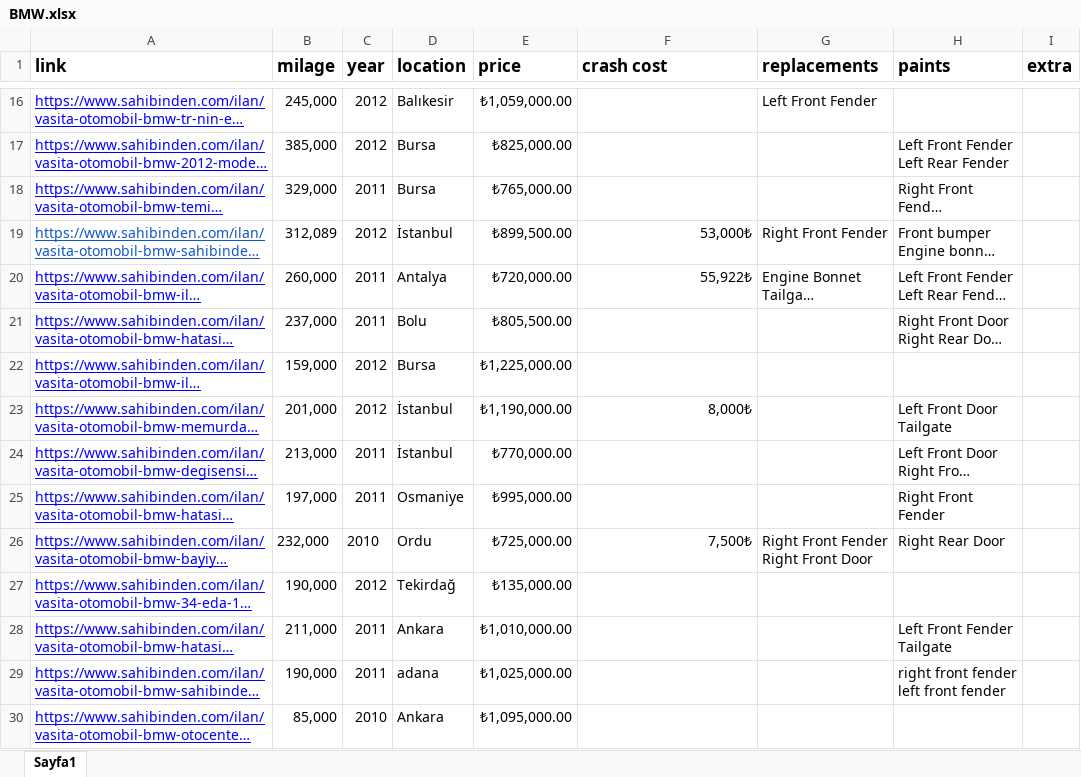
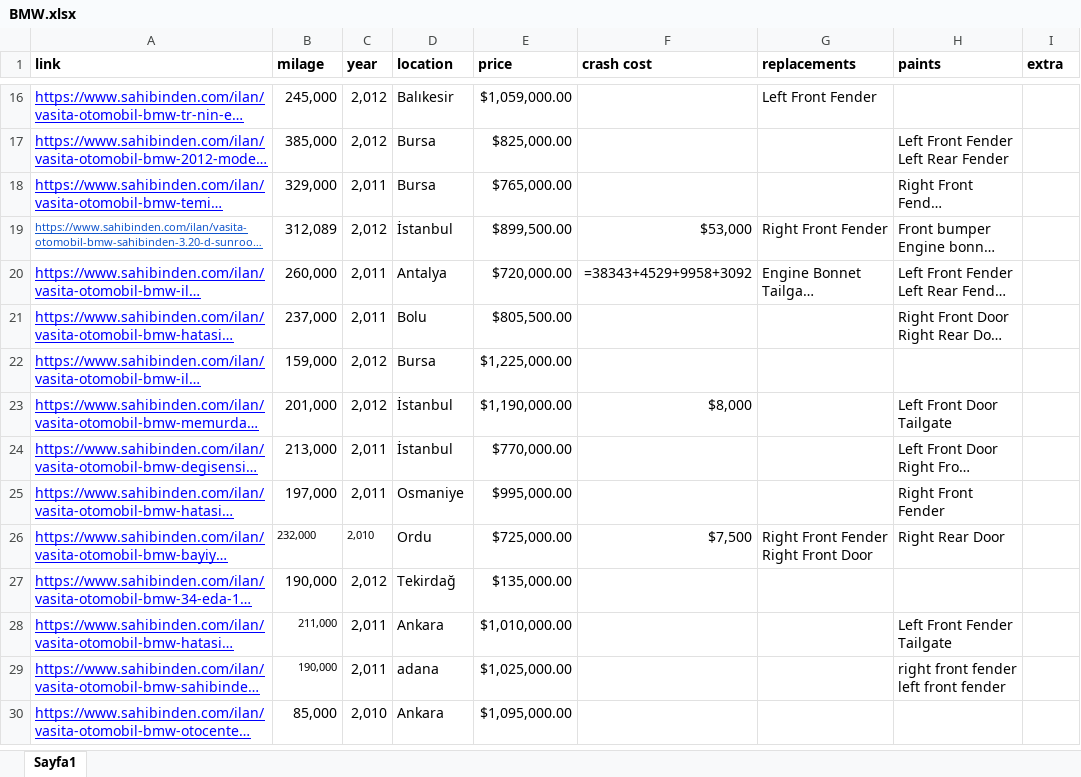
Before and after one commit to fuchstech/Borusan_autohack_bmw320prediction_model, an Excel workbook: Car Price Dataset/data/BMW.xlsx, sheet Sayfa1, drawn as a sheet; only a part is shown, gaps mark what is left out; long unchanged cells end in …; values as stored, in another font and other column widths than the file's, no borders; formulas without a stored value are shown as written; charts and pictures not drawn; the diff covers the shown part only; the diff names each change by its address in the sheet, - before the commit and + after, or states it on an @@ line.

```diff
--- a/Car Price Dataset/data/BMW.xlsx (sheet Sayfa1)
+++ b/Car Price Dataset/data/BMW.xlsx (sheet Sayfa1)
@@ A1:I1 text size: smaller @@
-C16:C17 (year): 2012
+C16:C17 (year): 2,012
-E16 (price): ₺1,059,000.00
+E16 (price): $1,059,000.00
-E17 (price): ₺825,000.00
+E17 (price): $825,000.00
-C18 (year): 2011
+C18 (year): 2,011
-E18 (price): ₺765,000.00
+E18 (price): $765,000.00
@@ A19 text size: smaller @@
-C19 (year): 2012
+C19 (year): 2,012
-E19 (price): ₺899,500.00
+E19 (price): $899,500.00
-F19 (crash cost): 53,000₺
+F19 (crash cost): $53,000
-C20:C21 (year): 2011
+C20:C21 (year): 2,011
-E20 (price): ₺720,000.00
+E20 (price): $720,000.00
-F20 (crash cost): 55,922₺
+F20 (crash cost): =38343+4529+9958+3092
-E21 (price): ₺805,500.00
+E21 (price): $805,500.00
-C22:C23 (year): 2012
+C22:C23 (year): 2,012
-E22 (price): ₺1,225,000.00
+E22 (price): $1,225,000.00
-E23 (price): ₺1,190,000.00
+E23 (price): $1,190,000.00
-F23 (crash cost): 8,000₺
+F23 (crash cost): $8,000
-C24:C25 (year): 2011
+C24:C25 (year): 2,011
-E24 (price): ₺770,000.00
+E24 (price): $770,000.00
-E25 (price): ₺995,000.00
+E25 (price): $995,000.00
@@ B26:C26 text size: smaller @@
-C26 (year): 2010
+C26 (year): 2,010
-E26 (price): ₺725,000.00
+E26 (price): $725,000.00
-F26 (crash cost): 7,500₺
+F26 (crash cost): $7,500
-C27 (year): 2012
+C27 (year): 2,012
-E27 (price): ₺135,000.00
+E27 (price): $135,000.00
@@ B28:B29 text size: smaller @@
-C28:C29 (year): 2011
+C28:C29 (year): 2,011
-E28 (price): ₺1,010,000.00
+E28 (price): $1,010,000.00
-E29 (price): ₺1,025,000.00
+E29 (price): $1,025,000.00
-C30 (year): 2010
+C30 (year): 2,010
-E30 (price): ₺1,095,000.00
+E30 (price): $1,095,000.00
```
Also changed, not shown: 207 edited cells and cell formats elsewhere in this sheet, charts or pictures, 3 other files.
